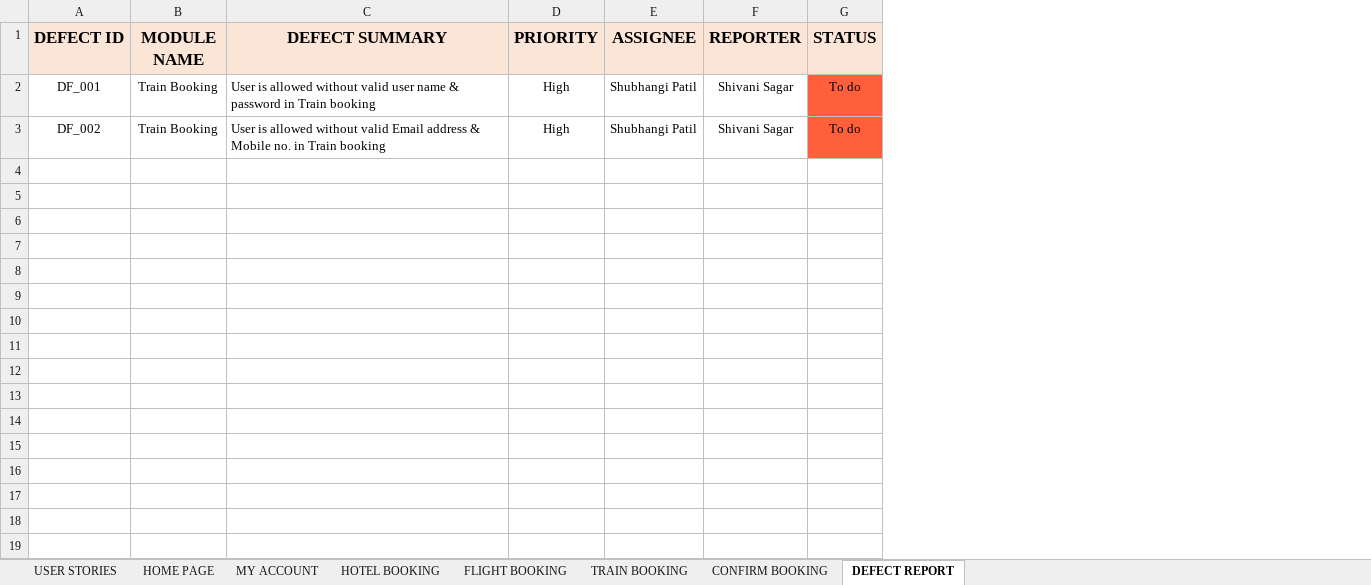
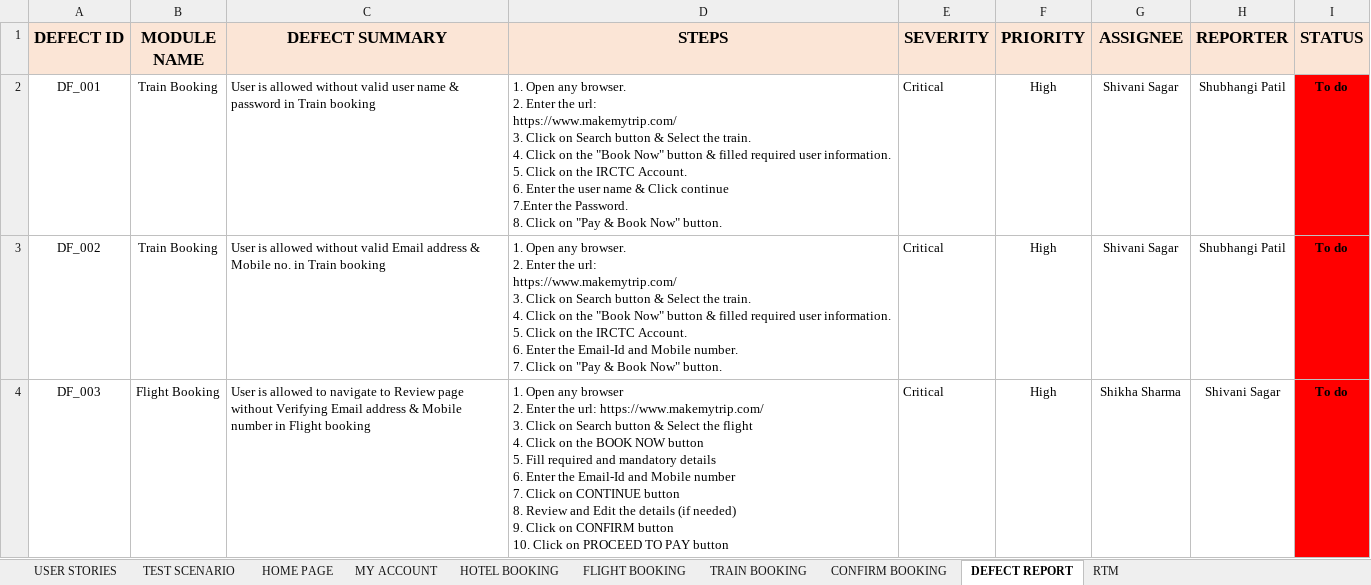
Before and after one commit to shivanisagarcg/Group-7, an Excel workbook: Group-7_MakeMyTrip.xlsx, sheet DEFECT REPORT, drawn as a sheet; values as stored, in another font and other column widths than the file's, no borders; addresses are those after the commit; ↵ is a line break in a cell; the diff names each change by its address in the sheet, - before the commit and + after, or states it on an @@ line.

```diff
--- a/Group-7_MakeMyTrip.xlsx (sheet DEFECT REPORT)
+++ b/Group-7_MakeMyTrip.xlsx (sheet DEFECT REPORT)
+sheet tab: TEST SCENARIO
+sheet tab: RTM
+column D (STEPS), rows 2-3: 1. Open any browser. ↵ 2. Enter the url: ↵ https://www.makemytrip.com/ ↵ 3. Click on Search button & Select the train. ↵ 4. Click on the "Book Now" button & filled required user information. ↵ 5. Click on the IRCTC Account. ↵ 6. Enter the user name & Click continue ↵ 7.Enter the Password. ↵ 8. Click on "Pay & Book Now" button. | 1. Open any browser. ↵ 2. Enter the url: ↵ https://www.makemytrip.com/ ↵ 3. Click on Search button & Select the train. ↵ 4. Click on the "Book Now" button & filled required user information. ↵ 5. Click on the IRCTC Account. ↵ 6. Enter the Email-Id and Mobile number. ↵ 7. Click on "Pay & Book Now" button.
+column E (SEVERITY), rows 2-3: Critical | Critical
-G2:G3 (ASSIGNEE): Shubhangi Patil
+G2:G3 (ASSIGNEE): Shivani Sagar
-H2:H3 (REPORTER): Shivani Sagar
+H2:H3 (REPORTER): Shubhangi Patil
@@ I2:I3 fill: #FF603B → #FF0000, bold: off → on @@
+row 4: DF_003 | Flight Booking | User is allowed to navigate to Review page without Verifying Email address & Mobile number in Flight booking | 1. Open any browser ↵ 2. Enter the url: https://www.makemytrip.com/ ↵ 3. Click on Search button & Select the flight ↵ 4. Click on the BOOK NOW button ↵ 5. Fill required and mandatory details ↵ 6. Enter the Email-Id and Mobile number ↵ 7. Click on CONTINUE button ↵ 8. Review and Edit the details (if needed) ↵ 9. Click on CONFIRM button ↵ 10. Click on PROCEED TO PAY button | Critical | High | Shikha Sharma | Shivani Sagar | To do
```
Also changed, not shown: sheet MY ACCOUNT, sheet USER STORIES, sheet FLIGHT BOOKING, sheet HOTEL BOOKING, sheet TRAIN BOOKING.
